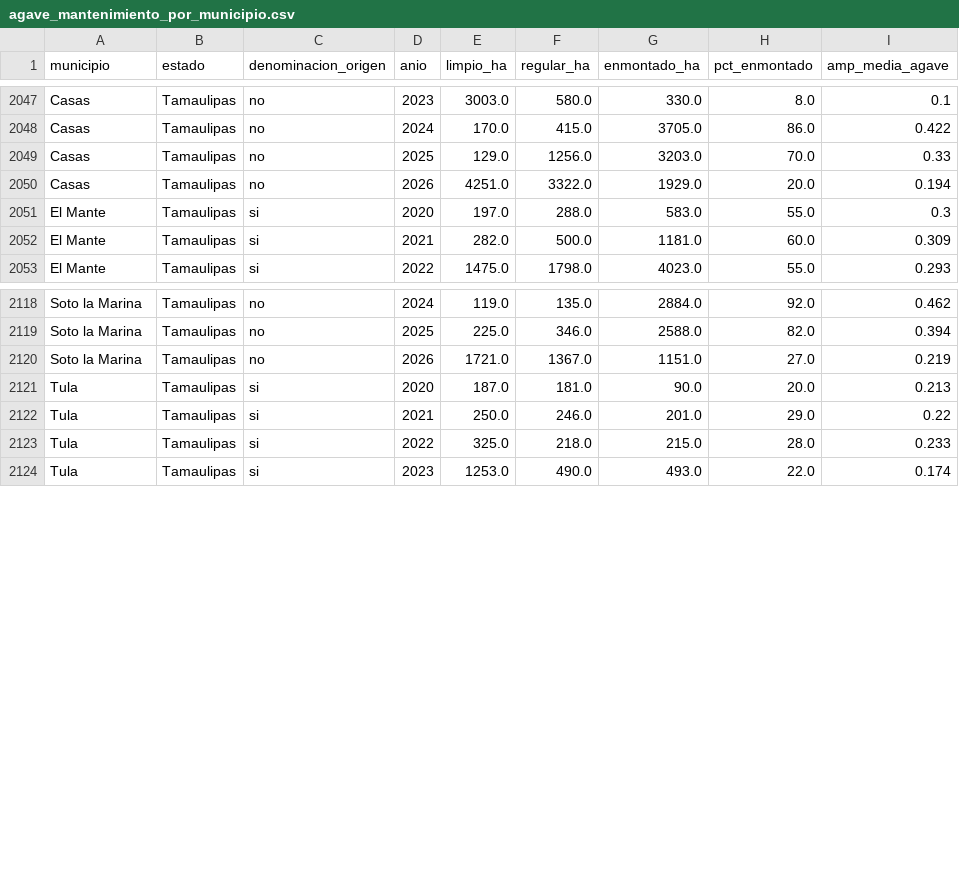
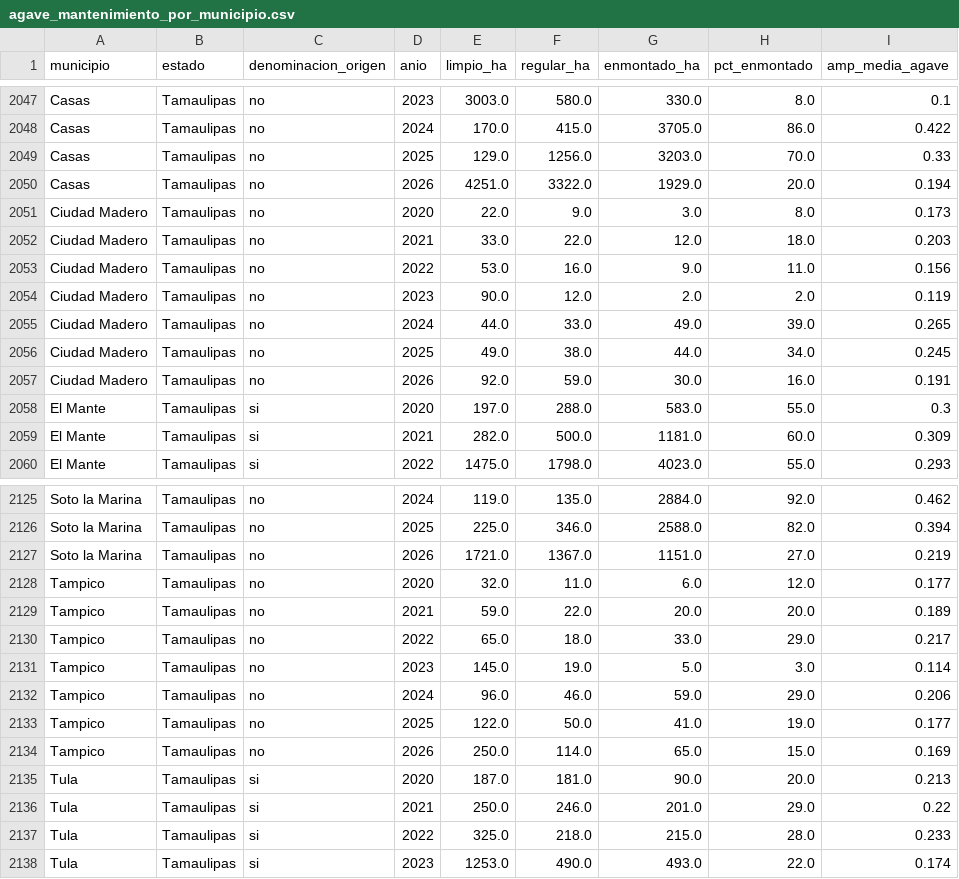
Before and after one commit to hubdemarcel/AIforEarthDataSets, a CSV file: agricultura/resultados/municipios/agave_mantenimiento_por_municipio.csv, drawn as a sheet; only a part is shown, gaps mark what is left out; the diff covers the shown part only.

```diff
--- a/agricultura/resultados/municipios/agave_mantenimiento_por_municipio.csv
+++ b/agricultura/resultados/municipios/agave_mantenimiento_por_municipio.csv
@@ -2050,2 +2050,9 @@ Casas,Tamaulipas,no,2025,129.0,1256.0,3203.0,70.0,0.33
 Casas,Tamaulipas,no,2026,4251.0,3322.0,1929.0,20.0,0.194
+Ciudad Madero,Tamaulipas,no,2020,22.0,9.0,3.0,8.0,0.173
+Ciudad Madero,Tamaulipas,no,2021,33.0,22.0,12.0,18.0,0.203
+Ciudad Madero,Tamaulipas,no,2022,53.0,16.0,9.0,11.0,0.156
+Ciudad Madero,Tamaulipas,no,2023,90.0,12.0,2.0,2.0,0.119
+Ciudad Madero,Tamaulipas,no,2024,44.0,33.0,49.0,39.0,0.265
+Ciudad Madero,Tamaulipas,no,2025,49.0,38.0,44.0,34.0,0.245
+Ciudad Madero,Tamaulipas,no,2026,92.0,59.0,30.0,16.0,0.191
 El Mante,Tamaulipas,si,2020,197.0,288.0,583.0,55.0,0.3
@@ -2120,2 +2127,9 @@ Soto la Marina,Tamaulipas,no,2025,225.0,346.0,2588.0,82.0,0.394
 Soto la Marina,Tamaulipas,no,2026,1721.0,1367.0,1151.0,27.0,0.219
+Tampico,Tamaulipas,no,2020,32.0,11.0,6.0,12.0,0.177
+Tampico,Tamaulipas,no,2021,59.0,22.0,20.0,20.0,0.189
+Tampico,Tamaulipas,no,2022,65.0,18.0,33.0,29.0,0.217
+Tampico,Tamaulipas,no,2023,145.0,19.0,5.0,3.0,0.114
+Tampico,Tamaulipas,no,2024,96.0,46.0,59.0,29.0,0.206
+Tampico,Tamaulipas,no,2025,122.0,50.0,41.0,19.0,0.177
+Tampico,Tamaulipas,no,2026,250.0,114.0,65.0,15.0,0.169
 Tula,Tamaulipas,si,2020,187.0,181.0,90.0,20.0,0.213
```
Also changed, not shown: 59 edited cells elsewhere in this file, agricultura/resultados/municipios/agave_mantenimiento_total.csv, agricultura/resultados/municipios/agave_por_confianza.csv, 4 other files.
